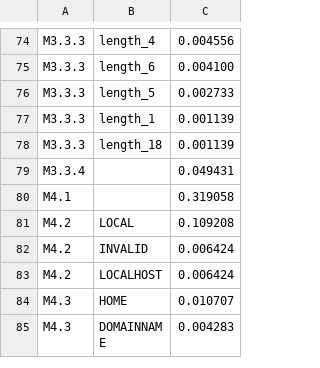
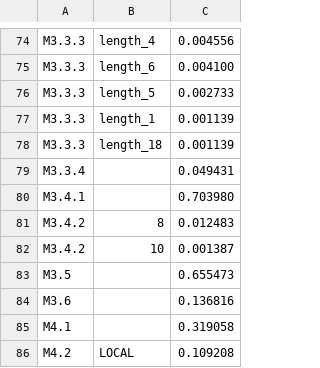
Before and after one commit to private-octopus/ithitools, a CSV file: data/tiny-metrics.csv, drawn as a sheet; only a part is shown, gaps mark what is left out; the shorter side is filled out with more unchanged rows.

```diff
--- a/data/tiny-metrics.csv
+++ b/data/tiny-metrics.csv
@@ -79,2 +79,7 @@ M3.3.3, length_18, 0.001139,
 M3.3.4, , 0.049431,
+M3.4.1, , 0.703980,
+M3.4.2, 8, 0.012483,
+M3.4.2, 10, 0.001387,
+M3.5, , 0.655473,
+M3.6, , 0.136816,
 M4.1, , 0.319058,
```
Also changed, not shown: 2 other files.
